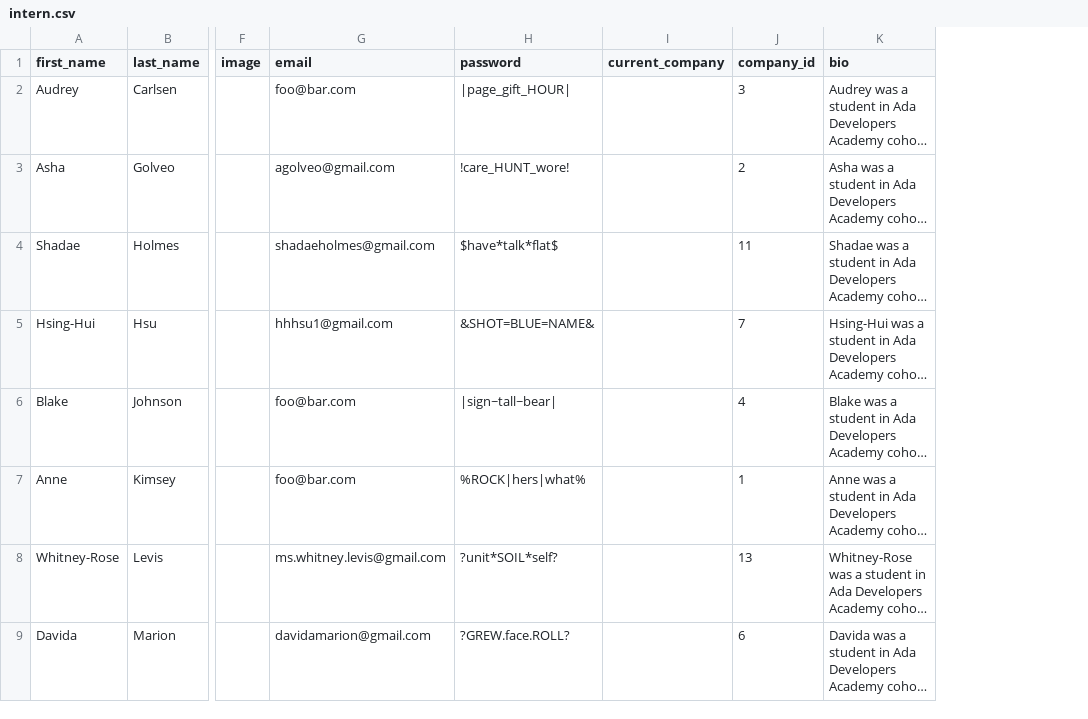
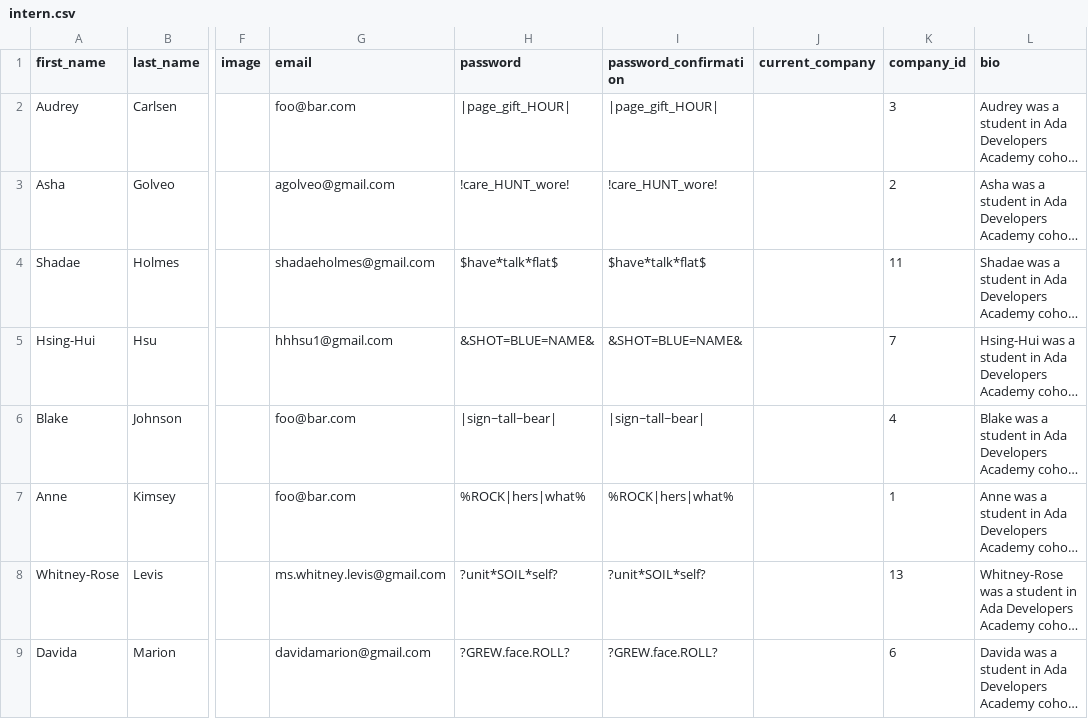
Before and after one commit to jbuechs/AdaInterns, a CSV file: seeds_csvs/intern.csv, drawn as a sheet; only a part is shown, gaps mark what is left out; long unchanged cells end in …; the diff names each change by its address in the sheet, - before the commit and + after, or states it on an @@ line.

Commit message:
add minimum length and password validation

```diff
--- a/seeds_csvs/intern.csv
+++ b/seeds_csvs/intern.csv
+column I (password_confirmation), rows 2-9: |page_gift_HOUR| | !care_HUNT_wore! | $have*talk*flat$ | &SHOT=BLUE=NAME& | |sign~tall~bear| | %ROCK|hers|what% | ?unit*SOIL*self? | ?GREW.face.ROLL?
```
Also changed, not shown: 1 other file.
